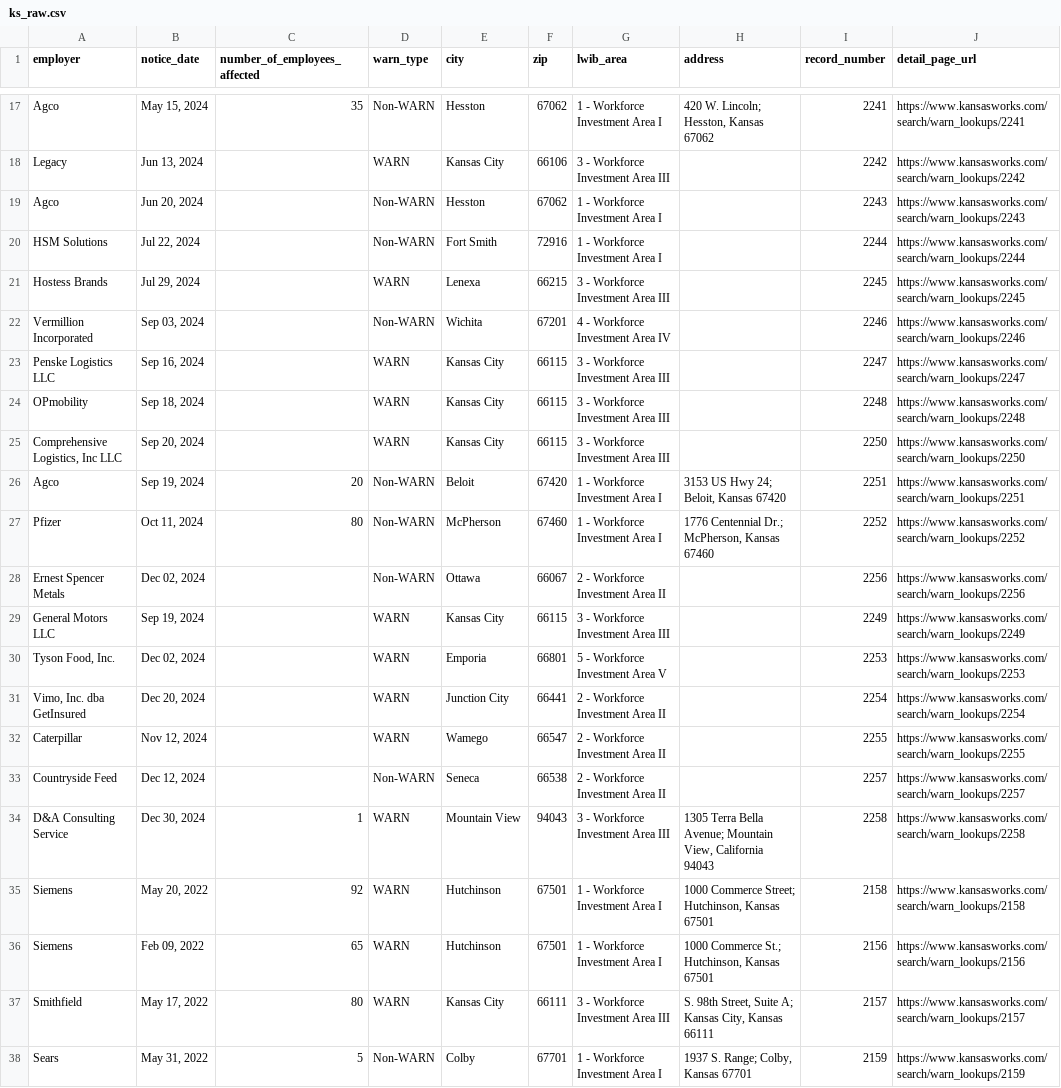
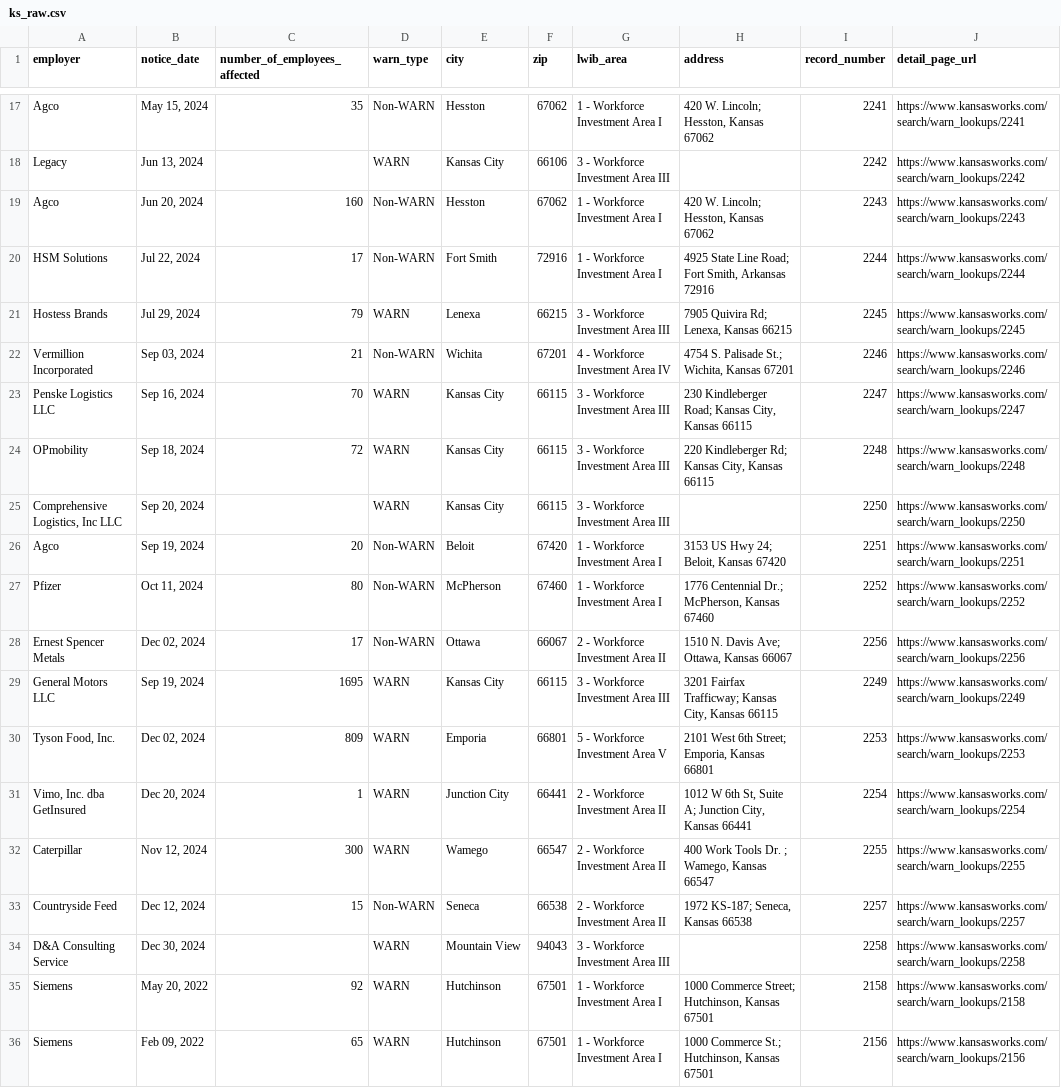
Before and after one commit to biglocalnews/layoff-watch, a CSV file: data/warn-scraper/cache/ks_raw.csv, drawn as a sheet; only a part is shown, gaps mark what is left out; the shorter side is filled out with more unchanged rows; the diff covers the shown part only.

```diff
--- a/data/warn-scraper/cache/ks_raw.csv
+++ b/data/warn-scraper/cache/ks_raw.csv
@@ -18,8 +18,8 @@ Agco,"May 15, 2024",35,Non-WARN,Hesston,67062,1 - Workforce Investment Area I,"4
 Legacy,"Jun 13, 2024",,WARN,Kansas City,66106,3 - Workforce Investment Area III,,2242,https://www.kansasworks.com/search/warn_lookups/2242
-Agco,"Jun 20, 2024",,Non-WARN,Hesston,67062,1 - Workforce Investment Area I,,2243,https://www.kansasworks.com/search/warn_lookups/2243
-HSM Solutions,"Jul 22, 2024",,Non-WARN,Fort Smith,72916,1 - Workforce Investment Area I,,2244,https://www.kansasworks.com/search/warn_lookups/2244
-Hostess Brands,"Jul 29, 2024",,WARN,Lenexa,66215,3 - Workforce Investment Area III,,2245,https://www.kansasworks.com/search/warn_lookups/2245
-Vermillion Incorporated,"Sep 03, 2024",,Non-WARN,Wichita,67201,4 - Workforce Investment Area IV,,2246,https://www.kansasworks.com/search/warn_lookups/2246
-Penske Logistics LLC,"Sep 16, 2024",,WARN,Kansas City,66115,3 - Workforce Investment Area III,,2247,https://www.kansasworks.com/search/warn_lookups/2247
-OPmobility,"Sep 18, 2024",,WARN,Kansas City,66115,3 - Workforce Investment Area III,,2248,https://www.kansasworks.com/search/warn_lookups/2248
+Agco,"Jun 20, 2024",160,Non-WARN,Hesston,67062,1 - Workforce Investment Area I,"420 W. Lincoln; Hesston, Kansas 67062",2243,https://www.kansasworks.com/search/warn_lookups/2243
+HSM Solutions,"Jul 22, 2024",17,Non-WARN,Fort Smith,72916,1 - Workforce Investment Area I,"4925 State Line Road; Fort Smith, Arkansas 72916",2244,https://www.kansasworks.com/search/warn_lookups/2244
+Hostess Brands,"Jul 29, 2024",79,WARN,Lenexa,66215,3 - Workforce Investment Area III,"7905 Quivira Rd; Lenexa, Kansas 66215",2245,https://www.kansasworks.com/search/warn_lookups/2245
+Vermillion Incorporated,"Sep 03, 2024",21,Non-WARN,Wichita,67201,4 - Workforce Investment Area IV,"4754 S. Palisade St.; Wichita, Kansas 67201",2246,https://www.kansasworks.com/search/warn_lookups/2246
+Penske Logistics LLC,"Sep 16, 2024",70,WARN,Kansas City,66115,3 - Workforce Investment Area III,"230  Kindleberger Road; Kansas City, Kansas 66115",2247,https://www.kansasworks.com/search/warn_lookups/2247
+OPmobility,"Sep 18, 2024",72,WARN,Kansas City,66115,3 - Workforce Investment Area III,"220 Kindleberger Rd; Kansas City, Kansas 66115",2248,https://www.kansasworks.com/search/warn_lookups/2248
 "Comprehensive Logistics, Inc LLC","Sep 20, 2024",,WARN,Kansas City,66115,3 - Workforce Investment Area III,,2250,https://www.kansasworks.com/search/warn_lookups/2250
@@ -27,9 +27,9 @@ Agco,"Sep 19, 2024",20,Non-WARN,Beloit,67420,1 - Workforce Investment Area I,"31
 Pfizer,"Oct 11, 2024",80,Non-WARN,McPherson,67460,1 - Workforce Investment Area I,"1776 Centennial Dr.; McPherson, Kansas 67460",2252,https://www.kansasworks.com/search/warn_lookups/2252
-Ernest Spencer Metals,"Dec 02, 2024",,Non-WARN,Ottawa,66067,2 - Workforce Investment Area II,,2256,https://www.kansasworks.com/search/warn_lookups/2256
-General Motors LLC,"Sep 19, 2024",,WARN,Kansas City,66115,3 - Workforce Investment Area III,,2249,https://www.kansasworks.com/search/warn_lookups/2249
-"Tyson Food, Inc.","Dec 02, 2024",,WARN,Emporia,66801,5 - Workforce Investment Area V,,2253,https://www.kansasworks.com/search/warn_lookups/2253
-"Vimo, Inc. dba GetInsured","Dec 20, 2024",,WARN,Junction City,66441,2 - Workforce Investment Area II,,2254,https://www.kansasworks.com/search/warn_lookups/2254
-Caterpillar,"Nov 12, 2024",,WARN,Wamego,66547,2 - Workforce Investment Area II,,2255,https://www.kansasworks.com/search/warn_lookups/2255
-Countryside Feed,"Dec 12, 2024",,Non-WARN,Seneca,66538,2 - Workforce Investment Area II,,2257,https://www.kansasworks.com/search/warn_lookups/2257
-D&A Consulting Service,"Dec 30, 2024",1,WARN,Mountain View,94043,3 - Workforce Investment Area III,"1305 Terra Bella Avenue; Mountain View, California 94043",2258,https://www.kansasworks.com/search/warn_lookups/2258
+Ernest Spencer Metals,"Dec 02, 2024",17,Non-WARN,Ottawa,66067,2 - Workforce Investment Area II,"1510 N. Davis Ave; Ottawa, Kansas 66067",2256,https://www.kansasworks.com/search/warn_lookups/2256
+General Motors LLC,"Sep 19, 2024",1695,WARN,Kansas City,66115,3 - Workforce Investment Area III,"3201 Fairfax Trafficway; Kansas City, Kansas 66115",2249,https://www.kansasworks.com/search/warn_lookups/2249
+"Tyson Food, Inc.","Dec 02, 2024",809,WARN,Emporia,66801,5 - Workforce Investment Area V,"2101 West 6th Street; Emporia, Kansas 66801",2253,https://www.kansasworks.com/search/warn_lookups/2253
+"Vimo, Inc. dba GetInsured","Dec 20, 2024",1,WARN,Junction City,66441,2 - Workforce Investment Area II,"1012 W 6th St, Suite A; Junction City, Kansas 66441",2254,https://www.kansasworks.com/search/warn_lookups/2254
+Caterpillar,"Nov 12, 2024",300,WARN,Wamego,66547,2 - Workforce Investment Area II,"400 Work Tools Dr. ; Wamego, Kansas 66547",2255,https://www.kansasworks.com/search/warn_lookups/2255
+Countryside Feed,"Dec 12, 2024",15,Non-WARN,Seneca,66538,2 - Workforce Investment Area II,"1972 KS-187; Seneca, Kansas 66538",2257,https://www.kansasworks.com/search/warn_lookups/2257
+D&A Consulting Service,"Dec 30, 2024",,WARN,Mountain View,94043,3 - Workforce Investment Area III,,2258,https://www.kansasworks.com/search/warn_lookups/2258
 Siemens,"May 20, 2022",92,WARN,Hutchinson,67501,1 - Workforce Investment Area I,"1000 Commerce Street; Hutchinson, Kansas 67501",2158,https://www.kansasworks.com/search/warn_lookups/2158
```
Also changed, not shown: 18 edited cells elsewhere in this file, data/warn-scraper/exports/ks.csv, 33 other files.
